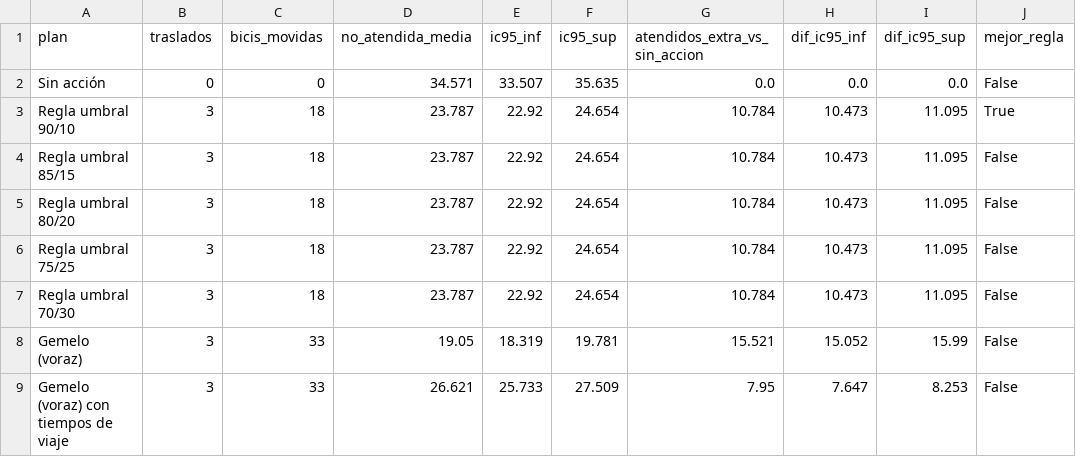
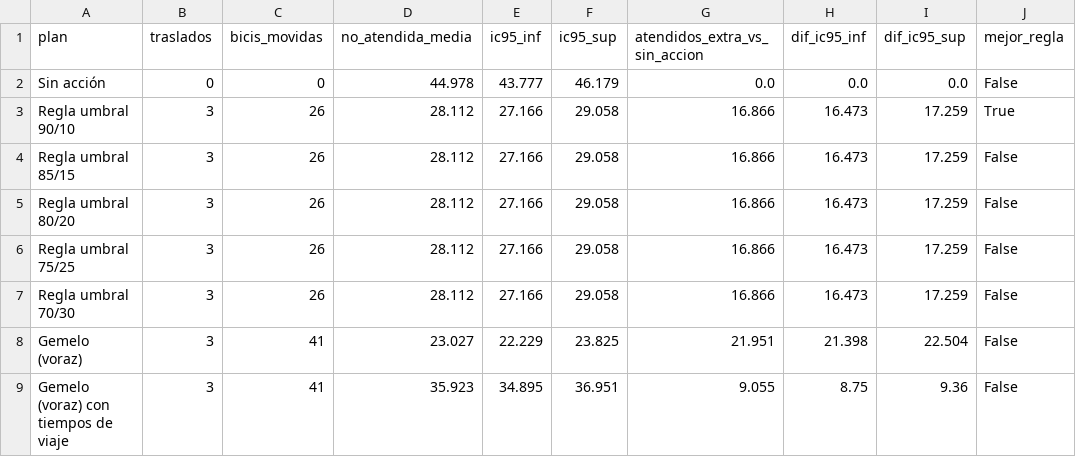
Before and after one commit to ignaburger68-hub/ecobici-gemelo, a CSV file: gemelo_vivo/ultimo/comparacion_planes.csv, drawn as a sheet.

```diff
--- a/gemelo_vivo/ultimo/comparacion_planes.csv
+++ b/gemelo_vivo/ultimo/comparacion_planes.csv
@@ -1,9 +1,9 @@
 plan,traslados,bicis_movidas,no_atendida_media,ic95_inf,ic95_sup,atendidos_extra_vs_sin_accion,dif_ic95_inf,dif_ic95_sup,mejor_regla
-Sin acción,0,0,34.571,33.507,35.635,0.0,0.0,0.0,False
-Regla umbral 90/10,3,18,23.787,22.92,24.654,10.784,10.473,11.095,True
-Regla umbral 85/15,3,18,23.787,22.92,24.654,10.784,10.473,11.095,False
-Regla umbral 80/20,3,18,23.787,22.92,24.654,10.784,10.473,11.095,False
-Regla umbral 75/25,3,18,23.787,22.92,24.654,10.784,10.473,11.095,False
-Regla umbral 70/30,3,18,23.787,22.92,24.654,10.784,10.473,11.095,False
-Gemelo (voraz),3,33,19.05,18.319,19.781,15.521,15.052,15.99,False
-Gemelo (voraz) con tiempos de viaje,3,33,26.621,25.733,27.509,7.95,7.647,8.253,False
+Sin acción,0,0,44.978,43.777,46.179,0.0,0.0,0.0,False
+Regla umbral 90/10,3,26,28.112,27.166,29.058,16.866,16.473,17.259,True
+Regla umbral 85/15,3,26,28.112,27.166,29.058,16.866,16.473,17.259,False
+Regla umbral 80/20,3,26,28.112,27.166,29.058,16.866,16.473,17.259,False
+Regla umbral 75/25,3,26,28.112,27.166,29.058,16.866,16.473,17.259,False
+Regla umbral 70/30,3,26,28.112,27.166,29.058,16.866,16.473,17.259,False
+Gemelo (voraz),3,41,23.027,22.229,23.825,21.951,21.398,22.504,False
+Gemelo (voraz) con tiempos de viaje,3,41,35.923,34.895,36.951,9.055,8.75,9.36,False
```
Also changed, not shown: gemelo_vivo/evaluaciones.csv, gemelo_vivo/resumen_vivo.csv, 11 other files.
